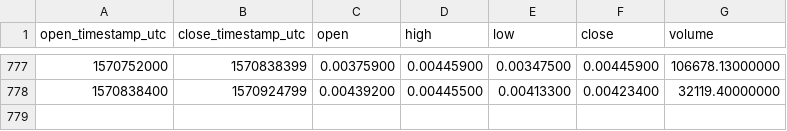
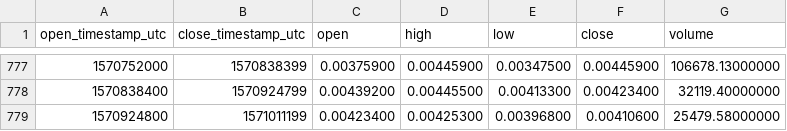
Before and after one commit to cryptobigbro/binance-WTCETH, a CSV file: binance-WTCETH-1d.csv, drawn as a sheet; only a part is shown, gaps mark what is left out.

Commit message:
Update OHLCV data.

```diff
--- a/binance-WTCETH-1d.csv
+++ b/binance-WTCETH-1d.csv
@@ -778 +778,2 @@ open_timestamp_utc,close_timestamp_utc,open,high,low,close,volume
 1570838400,1570924799,0.00439200,0.00445500,0.00413300,0.00423400,32119.40000000
+1570924800,1571011199,0.00423400,0.00425300,0.00396800,0.00410600,25479.58000000
```
Also changed, not shown: 1 other file.
